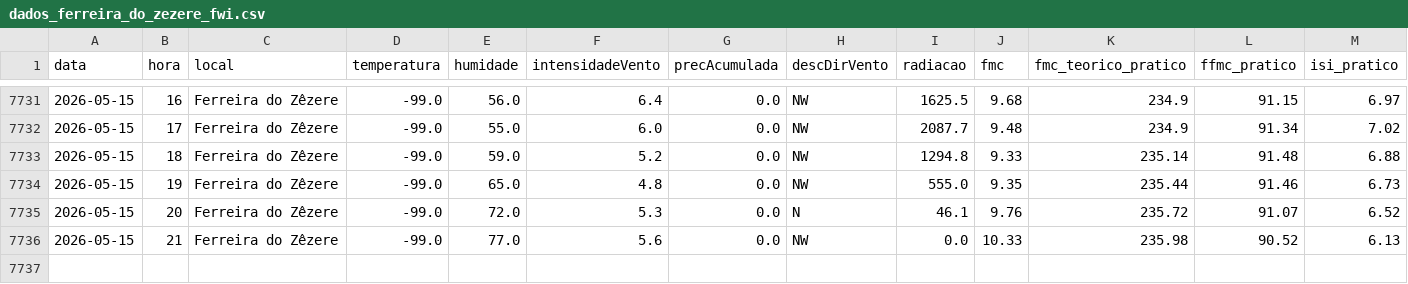
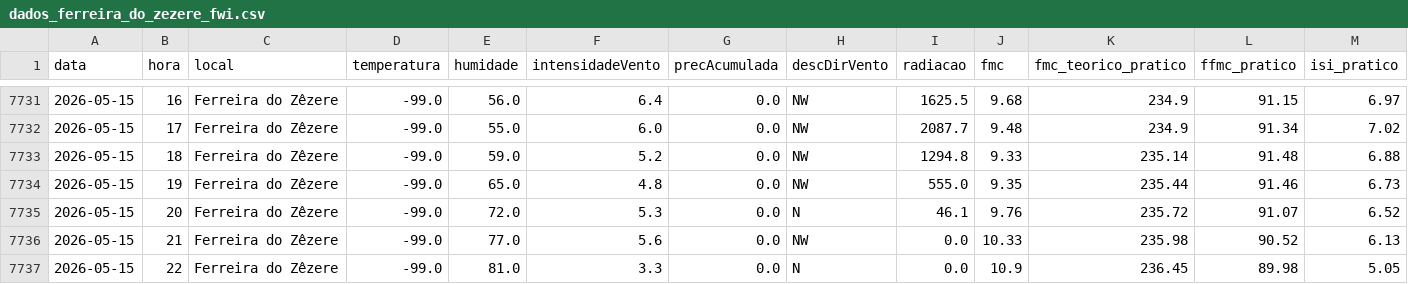
Before and after one commit to 23657/fwi-pipeline-ipt, a CSV file: dados_ferreira_do_zezere_fwi.csv, drawn as a sheet; only a part is shown, gaps mark what is left out; rows hold the shown columns only; the diff names each change by its address in the sheet, - before the commit and + after, or states it on an @@ line.

```diff
--- a/dados_ferreira_do_zezere_fwi.csv
+++ b/dados_ferreira_do_zezere_fwi.csv
+row 7737: 2026-05-15 | 22 | Ferreira do Zêzere | -99.0 | 81.0 | 3.3 | 0.0 | N | 0.0 | 10.9 | 236.45 | 89.98 | 5.05
```
Also changed, not shown: dados_castanheira_de_pera_fwi.csv, dados_macao_fwi.csv, 2 other files.
